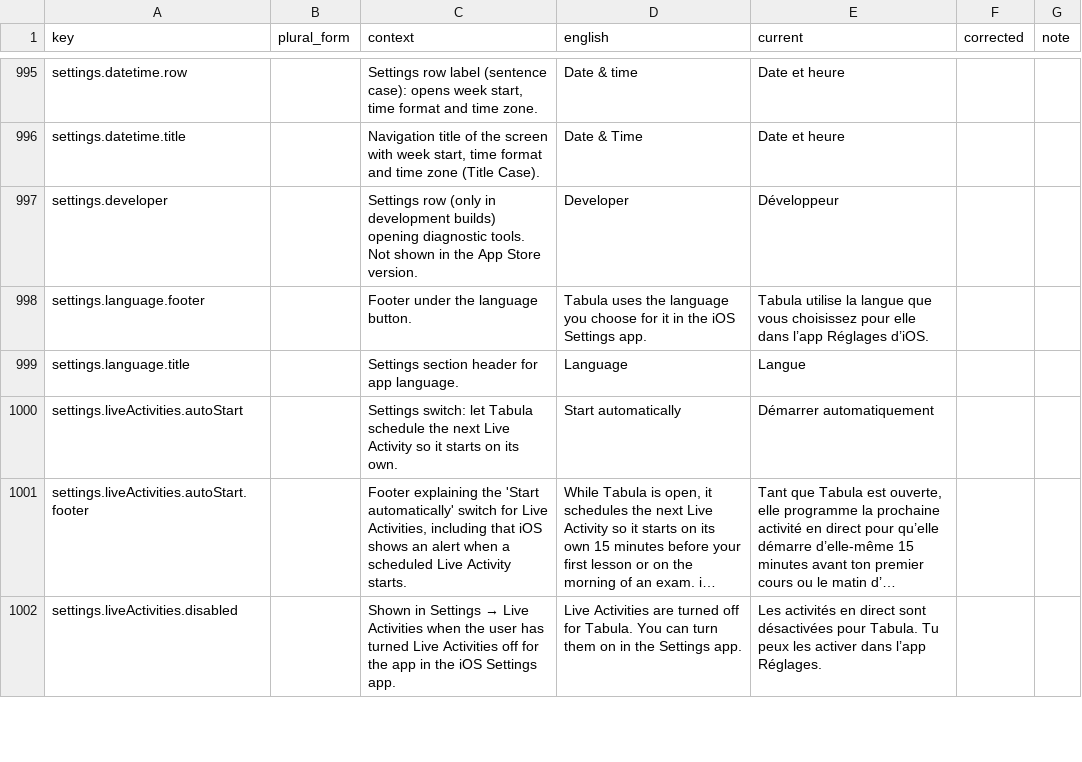
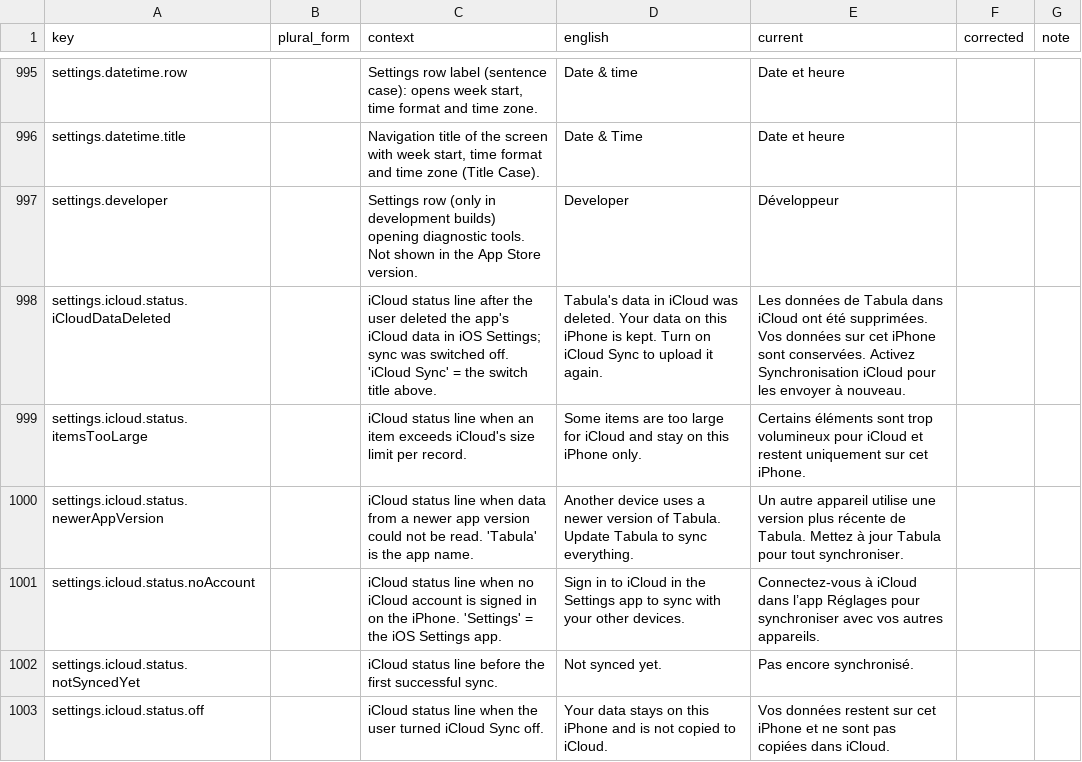
Before and after one commit to simon01920/tabula-app-ios, a CSV file: docs/localization/review/fr.csv, drawn as a sheet; only a part is shown, gaps mark what is left out; the shorter side is filled out with more unchanged rows; long unchanged cells end in …; the diff covers the shown part only; the diff names each change by its address in the sheet, - before the commit and + after, or states it on an @@ line.

```diff
--- a/docs/localization/review/fr.csv
+++ b/docs/localization/review/fr.csv
+row 998: settings.icloud.status.iCloudDataDeleted |  | iCloud status line after the user deleted the app's iCloud data in iOS Settings; sync was switched off. 'iCloud Sync' = the switch title above. | Tabula's data in iCloud was deleted. Your data on this iPhone is kept. Turn on iCloud Sync to upload it again. | Les données de Tabula dans iCloud ont été supprimées. Vos données sur cet iPhone sont conservées. Activez Synchronisation iCloud pour les envoyer à nouveau.
+row 999: settings.icloud.status.itemsTooLarge |  | iCloud status line when an item exceeds iCloud's size limit per record. | Some items are too large for iCloud and stay on this iPhone only. | Certains éléments sont trop volumineux pour iCloud et restent uniquement sur cet iPhone.
+row 1000: settings.icloud.status.newerAppVersion |  | iCloud status line when data from a newer app version could not be read. 'Tabula' is the app name. | Another device uses a newer version of Tabula. Update Tabula to sync everything. | Un autre appareil utilise une version plus récente de Tabula. Mettez à jour Tabula pour tout synchroniser.
+row 1001: settings.icloud.status.noAccount |  | iCloud status line when no iCloud account is signed in on the iPhone. 'Settings' = the iOS Settings app. | Sign in to iCloud in the Settings app to sync with your other devices. | Connectez-vous à iCloud dans l’app Réglages pour synchroniser avec vos autres appareils.
+row 1002: settings.icloud.status.notSyncedYet |  | iCloud status line before the first successful sync. | Not synced yet. | Pas encore synchronisé.
+row 1003: settings.icloud.status.off |  | iCloud status line when the user turned iCloud Sync off. | Your data stays on this iPhone and is not copied to iCloud. | Vos données restent sur cet iPhone et ne sont pas copiées dans iCloud.
```
Also changed, not shown: 11 added rows elsewhere in this file, docs/localization/review/de.csv, docs/localization/review/hu.csv, 28 other files.
